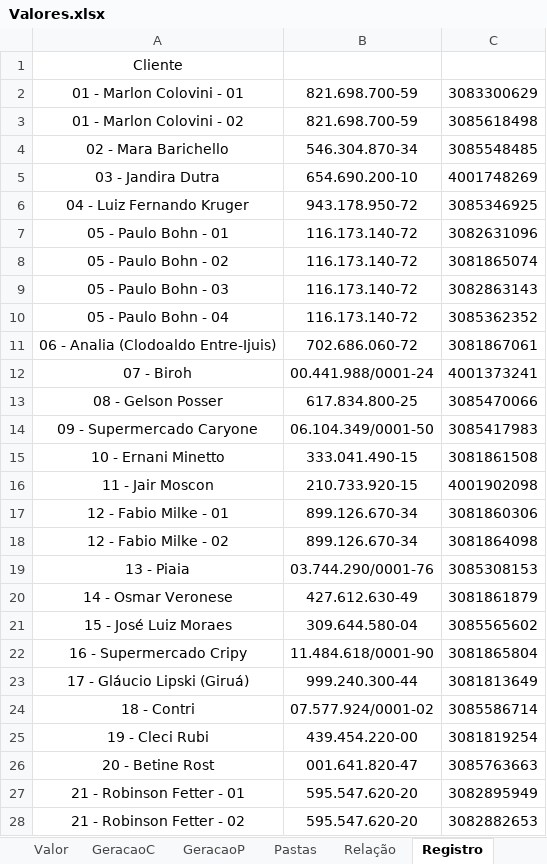
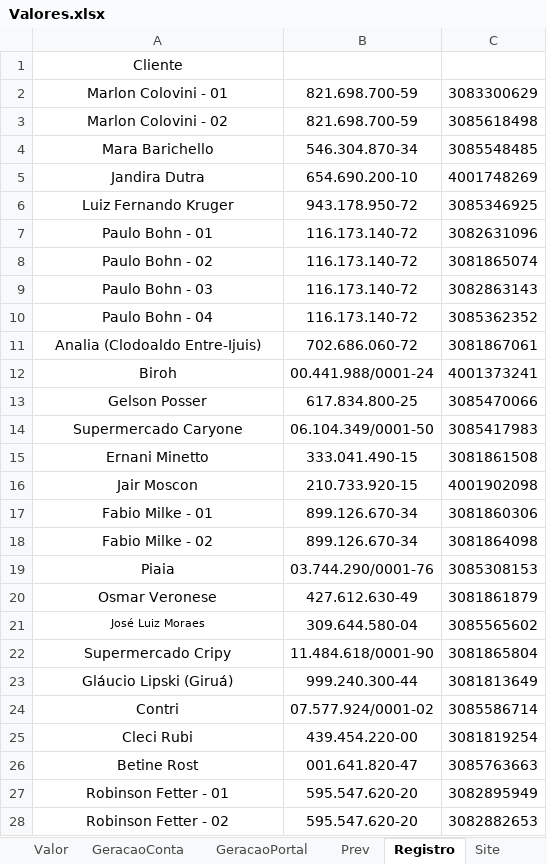
Before and after one commit to LeonardoFdSantos/AnalisesCodes, an Excel workbook: Organizar/Valores.xlsx, sheet Registro, drawn as a sheet; only a part is shown; values as stored, in another font and other column widths than the file's, no borders; table styles not drawn; the diff covers the shown part only; the diff names each change by its address in the sheet, - before the commit and + after, or states it on an @@ line.

```diff
--- a/Organizar/Valores.xlsx (sheet Registro)
+++ b/Organizar/Valores.xlsx (sheet Registro)
-sheet tab: GeracaoC
+sheet tab: GeracaoConta
-sheet tab: GeracaoP
+sheet tab: GeracaoPortal
+sheet tab: Prev
+sheet tab: Site
-A2 (Cliente): 01 - Marlon Colovini - 01
+A2 (Cliente): Marlon Colovini - 01
-A3 (Cliente): 01 - Marlon Colovini - 02
+A3 (Cliente): Marlon Colovini - 02
-A4 (Cliente): 02 - Mara Barichello
+A4 (Cliente): Mara Barichello
-A5 (Cliente): 03 - Jandira Dutra
+A5 (Cliente): Jandira Dutra
-A6 (Cliente): 04 - Luiz Fernando Kruger
+A6 (Cliente): Luiz Fernando Kruger
-A7 (Cliente): 05 - Paulo Bohn - 01
+A7 (Cliente): Paulo Bohn - 01
-A8 (Cliente): 05 - Paulo Bohn - 02
+A8 (Cliente): Paulo Bohn - 02
-A9 (Cliente): 05 - Paulo Bohn - 03
+A9 (Cliente): Paulo Bohn - 03
-A10 (Cliente): 05 - Paulo Bohn - 04
+A10 (Cliente): Paulo Bohn - 04
-A11 (Cliente): 06 - Analia (Clodoaldo Entre-Ijuis)
+A11 (Cliente): Analia (Clodoaldo Entre-Ijuis)
-A12 (Cliente): 07 - Biroh
+A12 (Cliente): Biroh
-A13 (Cliente): 08 - Gelson Posser
+A13 (Cliente): Gelson Posser
-A14 (Cliente): 09 - Supermercado Caryone
+A14 (Cliente): Supermercado Caryone
-A15 (Cliente): 10 - Ernani Minetto
+A15 (Cliente): Ernani Minetto
-A16 (Cliente): 11 - Jair Moscon
+A16 (Cliente): Jair Moscon
-A17 (Cliente): 12 - Fabio Milke - 01
+A17 (Cliente): Fabio Milke - 01
-A18 (Cliente): 12 - Fabio Milke - 02
+A18 (Cliente): Fabio Milke - 02
-A19 (Cliente): 13 - Piaia
+A19 (Cliente): Piaia
-A20 (Cliente): 14 - Osmar Veronese
+A20 (Cliente): Osmar Veronese
-A21 (Cliente): 15 - José Luiz Moraes
+A21 (Cliente): José Luiz Moraes
@@ A21 text size: smaller @@
-A22 (Cliente): 16 - Supermercado Cripy
+A22 (Cliente): Supermercado Cripy
-A23 (Cliente): 17 - Gláucio Lipski (Giruá)
+A23 (Cliente): Gláucio Lipski (Giruá)
-A24 (Cliente): 18 - Contri
+A24 (Cliente): Contri
-A25 (Cliente): 19 - Cleci Rubi
+A25 (Cliente): Cleci Rubi
-A26 (Cliente): 20 - Betine Rost
+A26 (Cliente): Betine Rost
-A27 (Cliente): 21 - Robinson Fetter - 01
+A27 (Cliente): Robinson Fetter - 01
-A28 (Cliente): 21 - Robinson Fetter - 02
+A28 (Cliente): Robinson Fetter - 02
```
Also changed, not shown: 59 edited cells elsewhere in this sheet, sheet Valor, sheet GeracaoConta, sheet GeracaoPortal, sheet Relação, other sheet tabs, 1 other file.
